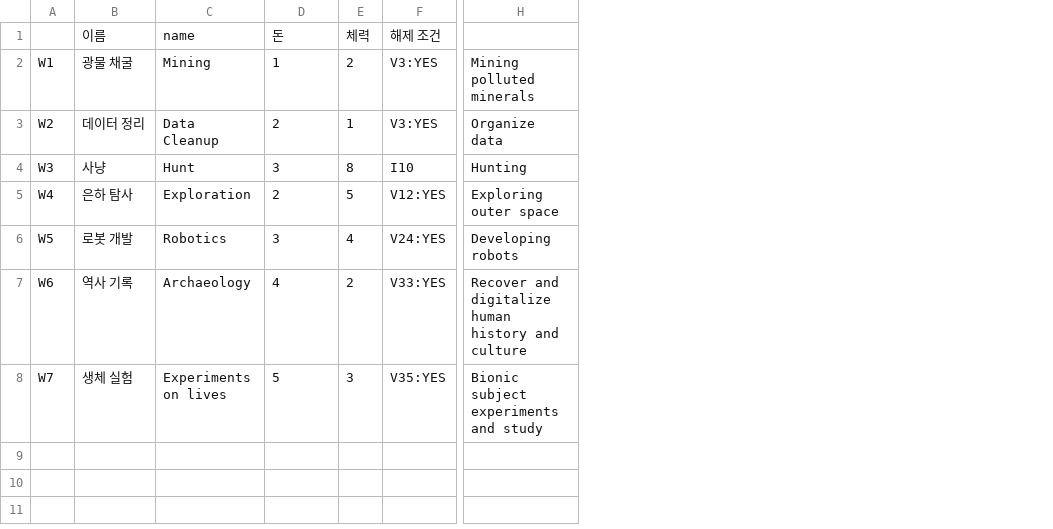
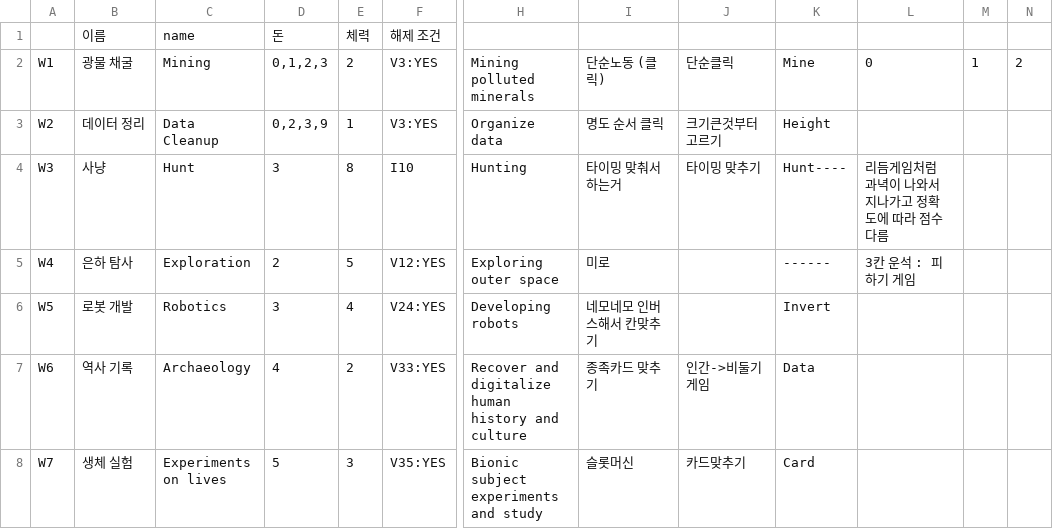
Before and after one commit to little-brothers/littlebrotner_neo, a CSV file: Assets/Resources/work.csv, drawn as a sheet; only a part is shown, gaps mark what is left out; the diff names each change by its address in the sheet, - before the commit and + after, or states it on an @@ line.

```diff
--- a/Assets/Resources/work.csv
+++ b/Assets/Resources/work.csv
+column I, rows 2-8: 단순노동 (클릭) | 명도 순서 클릭 | 타이밍 맞춰서 하는거 | 미로 | 네모네모 인버스해서 칸맞추기 | 종족카드 맞추기 | 슬롯머신
+column J, rows 2-8: 단순클릭 | 크기큰것부터 고르기 | 타이밍 맞추기 |  |  | 인간->비둘기 게임 | 카드맞추기
+column K, rows 2-8: Mine | Height | Hunt---- | ------ | Invert | Data | Card
+column L, rows 2-5: 0 |  | 리듬게임처럼 과녁이 나와서 지나가고 정확도에 따라 점수 다름 | 3칸 운석 : 피하기 게임
+column M, row 2: 1
+column N, row 2: 2
-D2: 1
+D2: 0,1,2,3
-D3: 2
+D3: 0,2,3,9
```
Also changed, not shown: 4 other files.
